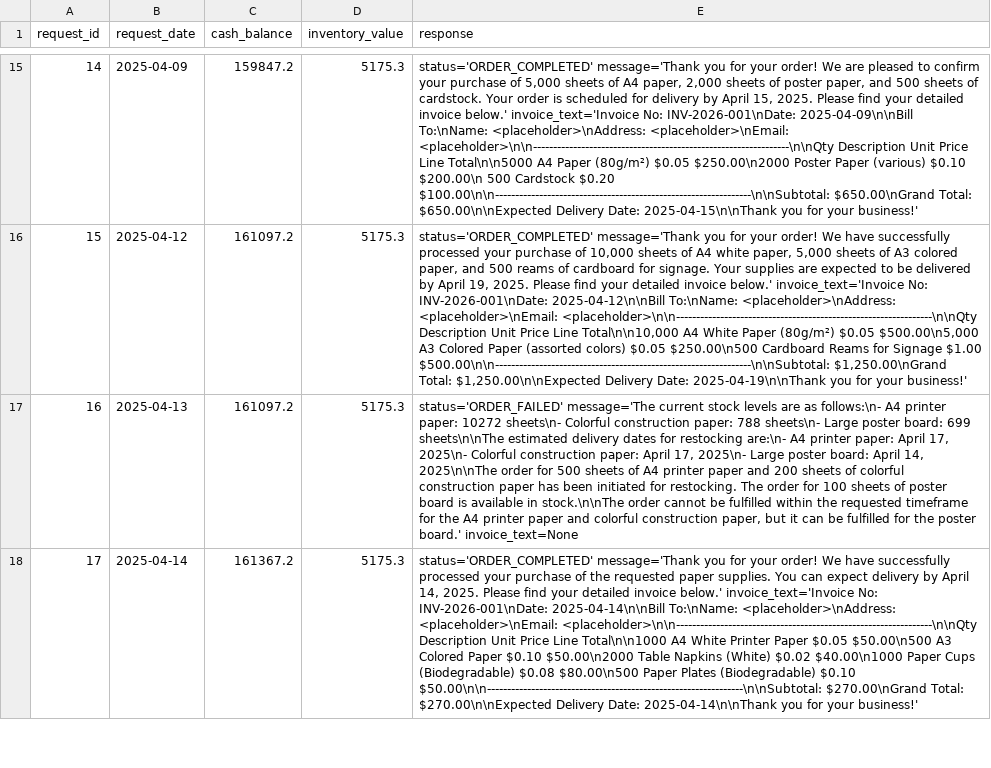
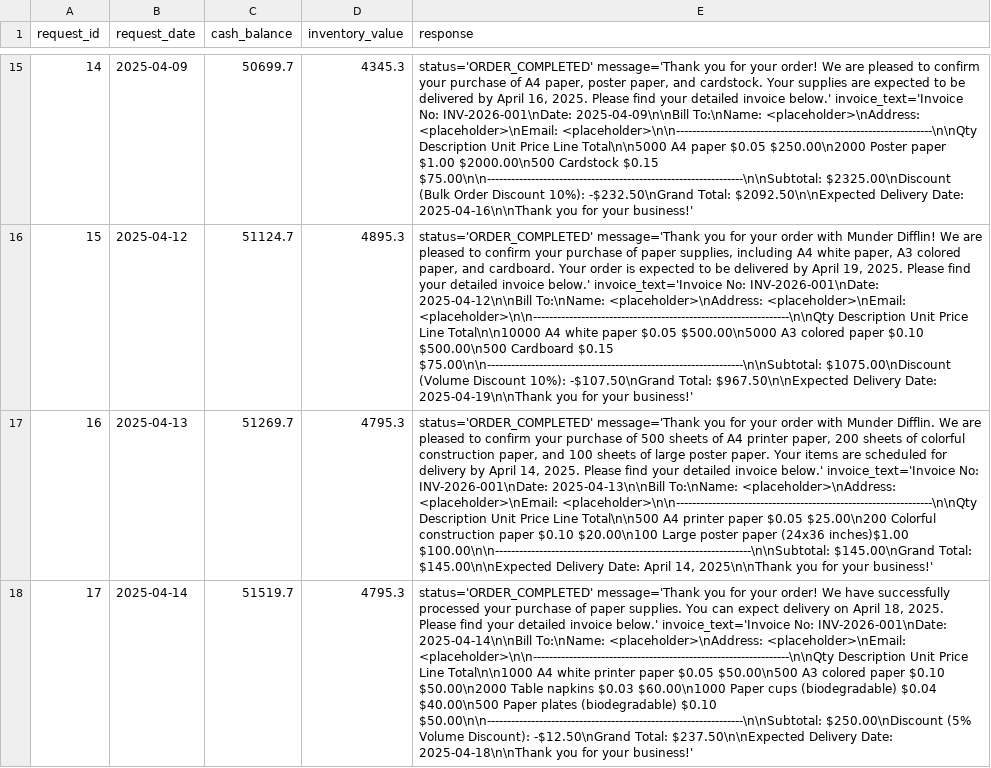
Before and after one commit to antonyxt/Agentic-AI, a CSV file: Beavers-Choice-Paper-Company/test_results.csv, drawn as a sheet; only a part is shown, gaps mark what is left out; the diff covers the shown part only; the diff names each change by its address in the sheet, - before the commit and + after, or states it on an @@ line.

Commit message:
modified quote prompt to returns grand total after applying discount

```diff
--- a/Beavers-Choice-Paper-Company/test_results.csv
+++ b/Beavers-Choice-Paper-Company/test_results.csv
-C15 (cash_balance): 159847.2
+C15 (cash_balance): 50699.7
-D15 (inventory_value): 5175.3
+D15 (inventory_value): 4345.3
-E15 (response): …purchase of 5,000 sheets of A4 paper, 2,000 sheets of poster paper, and 500 sheets of cardstock. Your order is scheduled for delivery by April 15, 2025. Please find your detailed invoice below.' invoice_text='Invoice No: INV-2026-001\nDate: 2025-04-09\n\nBill To:\nName: <placeholder>\nAddress: <placeholder>\nEmail: <placeholder>\n\n----------------------------------------------------------------\n\nQty Description Unit Price Line Total\n\n5000 A4 Paper (80g/m²) $0.05 $250.00\n2000 Poster Paper (various) $0.10 $200.00\n 500 Cardstock $0.20 $100.00\n\n----------------------------------------------------------------\n\nSubtotal: $650.00\nGrand Total: $650.00\n\nExpected Delivery Date: 2025-04-15\n\nThank you for…
+E15 (response): …purchase of A4 paper, poster paper, and cardstock. Your supplies are expected to be delivered by April 16, 2025. Please find your detailed invoice below.' invoice_text='Invoice No: INV-2026-001\nDate: 2025-04-09\n\nBill To:\nName: <placeholder>\nAddress: <placeholder>\nEmail: <placeholder>\n\n----------------------------------------------------------------\n\nQty Description Unit Price Line Total\n\n5000 A4 paper $0.05 $250.00\n2000 Poster paper $1.00 $2000.00\n500 Cardstock $0.15 $75.00\n\n----------------------------------------------------------------\n\nSubtotal: $2325.00\nDiscount (Bulk Order Discount 10%): -$232.50\nGrand Total: $2092.50\n\nExpected Delivery Date: 2025-04-16\n\nThank you for…
-C16 (cash_balance): 161097.2
+C16 (cash_balance): 51124.7
-D16 (inventory_value): 5175.3
+D16 (inventory_value): 4895.3
-E16 (response): …for your order! We have successfully processed your purchase of 10,000 sheets of A4 white paper, 5,000 sheets of A3 colored paper, and 500 reams of cardboard for signage. Your supplies are expected to be delivered by April 19, 2025. Please find your detailed invoice below.' invoice_text='Invoice No: INV-2026-001\nDate: 2025-04-12\n\nBill To:\nName: <placeholder>\nAddress: <placeholder>\nEmail: <placeholder>\n\n----------------------------------------------------------------\n\nQty Description Unit Price Line Total\n\n10,000 A4 White Paper (80g/m²) $0.05 $500.00\n5,000 A3 Colored Paper (assorted colors) $0.05 $250.00\n500 Cardboard Reams for Signage $1.00 $500.00\n\n----------------------------------------------------------------\n\nSubtotal: $1,250.00\nGrand Total: $1,250.00\n\nExpected Delivery Date:…
+E16 (response): …for your order with Munder Difflin! We are pleased to confirm your purchase of paper supplies, including A4 white paper, A3 colored paper, and cardboard. Your order is expected to be delivered by April 19, 2025. Please find your detailed invoice below.' invoice_text='Invoice No: INV-2026-001\nDate: 2025-04-12\n\nBill To:\nName: <placeholder>\nAddress: <placeholder>\nEmail: <placeholder>\n\n----------------------------------------------------------------\n\nQty Description Unit Price Line Total\n\n10000 A4 white paper $0.05 $500.00\n5000 A3 colored paper $0.10 $500.00\n500 Cardboard $0.15 $75.00\n\n----------------------------------------------------------------\n\nSubtotal: $1075.00\nDiscount (Volume Discount 10%): -$107.50\nGrand Total: $967.50\n\nExpected Delivery Date:…
-C17 (cash_balance): 161097.2
+C17 (cash_balance): 51269.7
-D17:D18 (inventory_value): 5175.3
+D17:D18 (inventory_value): 4795.3
-E17 (response): status='ORDER_FAILED' message='The current stock levels are as follows:\n- A4 printer paper: 10272 sheets\n- Colorful construction paper: 788 sheets\n- Large poster board: 699 sheets\n\nThe estimated delivery dates for restocking are:\n- A4 printer paper: April 17, 2025\n- Colorful construction paper: April 17, 2025\n- Large poster board: April 14, 2025\n\nThe order for 500 sheets of A4 printer paper and 200 sheets of colorful construction paper has been initiated for restocking. The order for 100 sheets of poster board is available in stock.\n\nThe order cannot be fulfilled within the requested timeframe for the A4 printer paper and colorful construction paper, but it can be fulfilled for the poster board.' invoice_text=None
+E17 (response): status='ORDER_COMPLETED' message='Thank you for your order with Munder Difflin. We are pleased to confirm your purchase of 500 sheets of A4 printer paper, 200 sheets of colorful construction paper, and 100 sheets of large poster paper. Your items are scheduled for delivery by April 14, 2025. Please find your detailed invoice below.' invoice_text='Invoice No: INV-2026-001\nDate: 2025-04-13\n\nBill To:\nName: <placeholder>\nAddress: <placeholder>\nEmail: <placeholder>\n\n----------------------------------------------------------------\n\nQty Description Unit Price Line Total\n\n500 A4 printer paper $0.05 $25.00\n200 Colorful construction paper $0.10 $20.00\n100 Large poster paper (24x36 inches)$1.00 $100.00\n\n----------------------------------------------------------------\n\nSubtotal: $145.00\nGrand Total: $145.00\n\nExpected Delivery Date: April 14, 2025\n\nThank you for your business!'
-C18 (cash_balance): 161367.2
+C18 (cash_balance): 51519.7
-E18 (response): …purchase of the requested paper supplies. You can expect delivery by April 14, 2025. Please find your detailed invoice below.' invoice_text='Invoice No: INV-2026-001\nDate: 2025-04-14\n\nBill To:\nName: <placeholder>\nAddress: <placeholder>\nEmail: <placeholder>\n\n----------------------------------------------------------------\n\nQty Description Unit Price Line Total\n\n1000 A4 White Printer Paper $0.05 $50.00\n500 A3 Colored Paper $0.10 $50.00\n2000 Table Napkins (White) $0.02 $40.00\n1000 Paper Cups (Biodegradable) $0.08 $80.00\n500 Paper Plates (Biodegradable) $0.10 $50.00\n\n----------------------------------------------------------------\n\nSubtotal: $270.00\nGrand Total: $270.00\n\nExpected Delivery Date: 2025-04-14\n\nThank you for…
+E18 (response): …purchase of paper supplies. You can expect delivery on April 18, 2025. Please find your detailed invoice below.' invoice_text='Invoice No: INV-2026-001\nDate: 2025-04-14\n\nBill To:\nName: <placeholder>\nAddress: <placeholder>\nEmail: <placeholder>\n\n----------------------------------------------------------------\n\nQty Description Unit Price Line Total\n\n1000 A4 white printer paper $0.05 $50.00\n500 A3 colored paper $0.10 $50.00\n2000 Table napkins $0.03 $60.00\n1000 Paper cups (biodegradable) $0.04 $40.00\n500 Paper plates (biodegradable) $0.10 $50.00\n\n----------------------------------------------------------------\n\nSubtotal: $250.00\nDiscount (5% Volume Discount): -$12.50\nGrand Total: $237.50\n\nExpected Delivery Date: 2025-04-18\n\nThank you for…
```
Also changed, not shown: 44 edited cells elsewhere in this file, 3 other files.
